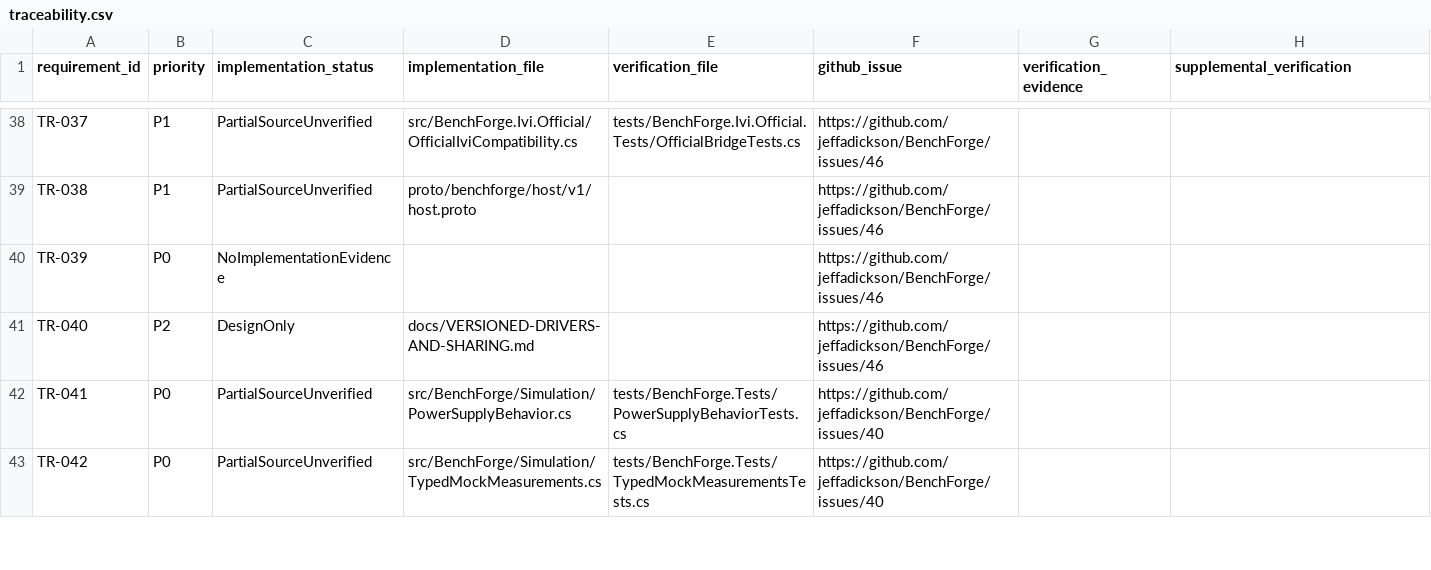
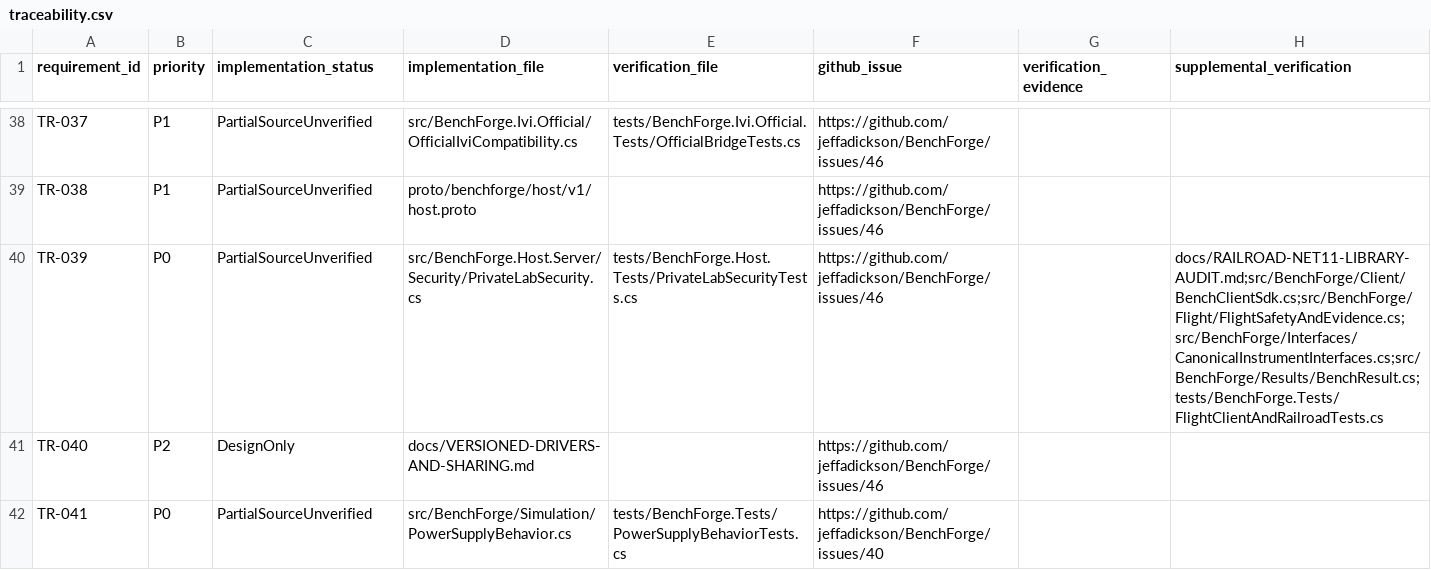
Before and after one commit to jeffadickson/BenchForge, a CSV file: requirements/traceability.csv, drawn as a sheet; only a part is shown, gaps mark what is left out; the shorter side is filled out with more unchanged rows.

```diff
--- a/requirements/traceability.csv
+++ b/requirements/traceability.csv
@@ -39,3 +39,3 @@ TR-037,P1,PartialSourceUnverified,src/BenchForge.Ivi.Official/OfficialIviCompati
 TR-038,P1,PartialSourceUnverified,proto/benchforge/host/v1/host.proto,,https://github.com/jeffadickson/BenchForge/issues/46,,
-TR-039,P0,NoImplementationEvidence,,,https://github.com/jeffadickson/BenchForge/issues/46,,
+TR-039,P0,PartialSourceUnverified,src/BenchForge.Host.Server/Security/PrivateLabSecurity.cs,tests/BenchForge.Host.Tests/PrivateLabSecurityTests.cs,https://github.com/jeffadickson/BenchForge/issues/46,,docs/RAILROAD-NET11-LIBRARY-AUDIT.md;src/BenchForge/Client/BenchClientSdk.cs;src/BenchForge/Flight/FlightSafetyAndEvidence.cs;src/BenchForge/Interfaces/CanonicalInstrumentInterfaces.cs;src/BenchForge/Results/BenchResult.cs;tests/BenchForge.Tests/FlightClientAndRailroadTests.cs
 TR-040,P2,DesignOnly,docs/VERSIONED-DRIVERS-AND-SHARING.md,,https://github.com/jeffadickson/BenchForge/issues/46,,
```
Also changed, not shown: requirements/full-audit.csv, requirements/legacy-runner-audit.csv, 10 other files.
